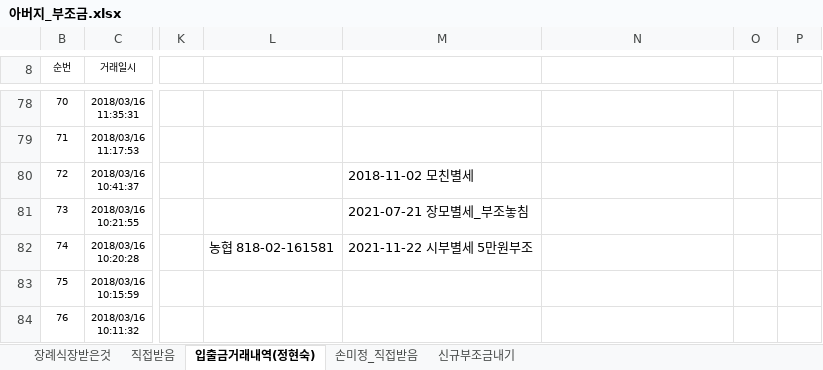
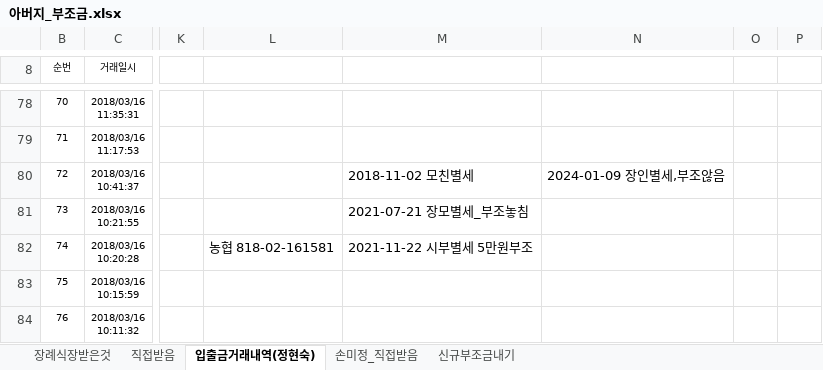
Before and after one commit to seeker4sun/ChangwonLife, an Excel workbook: 아버지_부조금.xlsx, sheet 입출금거래내역(정현숙), drawn as a sheet; only a part is shown, gaps mark what is left out; values as stored, in another font and other column widths than the file's, no borders; the diff names each change by its address in the sheet, - before the commit and + after, or states it on an @@ line.

```diff
--- a/아버지_부조금.xlsx (sheet 입출금거래내역(정현숙))
+++ b/아버지_부조금.xlsx (sheet 입출금거래내역(정현숙))
-N80: (empty)
+N80: 2024-01-09 장인별세,부조않음
```
Also changed, not shown: 1 other file.
